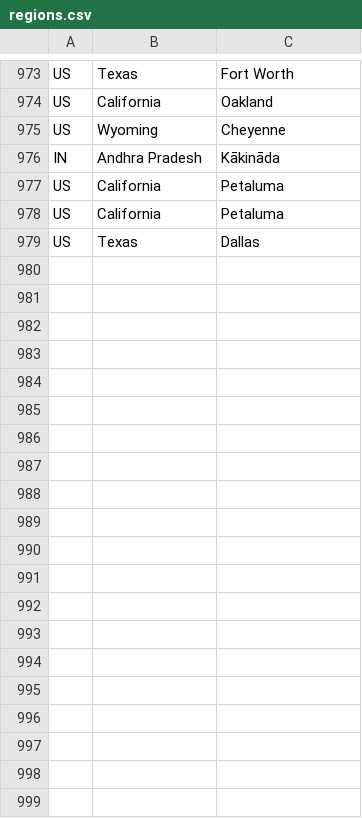
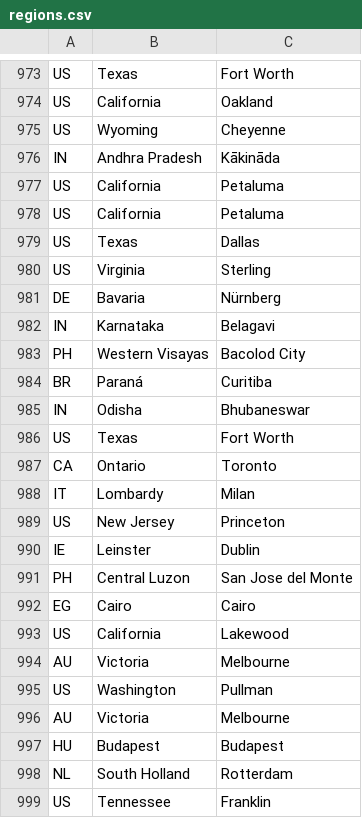
Before and after one commit to adithyarao3103/adithyarao3103.github.io, a CSV file: visitors/regions.csv, drawn as a sheet; only a part is shown, gaps mark what is left out; the diff covers the shown part only; the diff names each change by its address in the sheet, - before the commit and + after, or states it on an @@ line.

Commit message:
visitors

```diff
--- a/visitors/regions.csv
+++ b/visitors/regions.csv
+row 980: US | Virginia | Sterling
+row 981: DE | Bavaria | Nürnberg
+row 982: IN | Karnataka | Belagavi
+row 983: PH | Western Visayas | Bacolod City
+row 984: BR | Paraná | Curitiba
+row 985: IN | Odisha | Bhubaneswar
+row 986: US | Texas | Fort Worth
+row 987: CA | Ontario | Toronto
+row 988: IT | Lombardy | Milan
+row 989: US | New Jersey | Princeton
+row 990: IE | Leinster | Dublin
+row 991: PH | Central Luzon | San Jose del Monte
+row 992: EG | Cairo | Cairo
+row 993: US | California | Lakewood
+row 994: AU | Victoria | Melbourne
+row 995: US | Washington | Pullman
+row 996: AU | Victoria | Melbourne
+row 997: HU | Budapest | Budapest
+row 998: NL | South Holland | Rotterdam
+row 999: US | Tennessee | Franklin
```
Also changed, not shown: 32 added rows elsewhere in this file, 2 other files.
